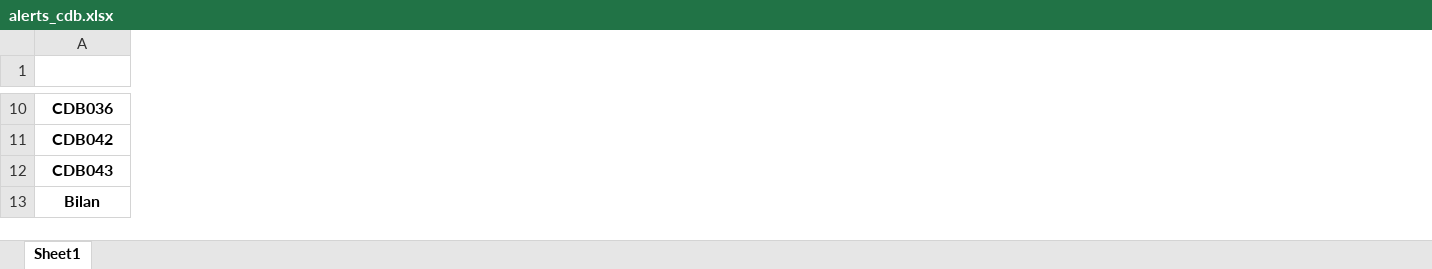
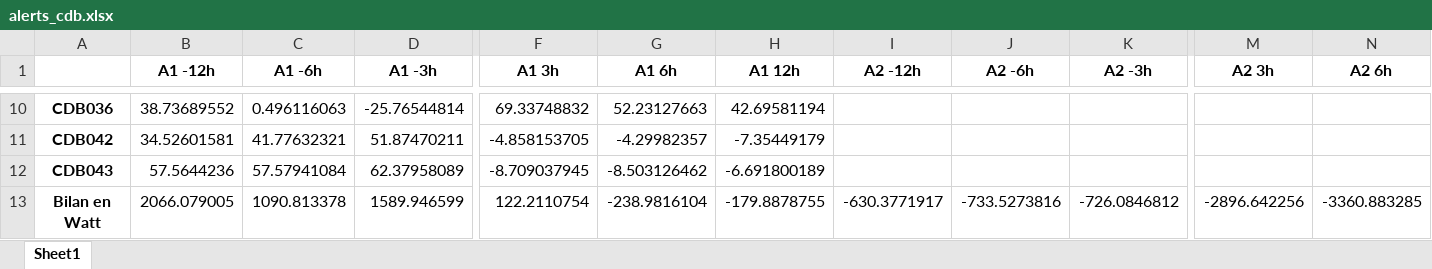
Before and after one commit to BricePetit/VdE_data_analysis, an Excel workbook: plots/alerts_cdb.xlsx, sheet Sheet1, drawn as a sheet; only a part is shown, gaps mark what is left out; values as stored, in another font and other column widths than the file's, no borders; conditional formats not drawn; removed rows and columns are numbered as before the commit, all else as after; rows hold the shown columns only; the diff covers the shown part only; the diff names each change by its address in the sheet, - before the commit and + after, or states it on an @@ line.

```diff
--- a/plots/alerts_cdb.xlsx (sheet Sheet1)
+++ b/plots/alerts_cdb.xlsx (sheet Sheet1)
+column B (A1 -12h), rows 10-12: 38.73689552 | 34.52601581 | 57.5644236
+column C (A1 -6h), rows 10-12: 0.496116063 | 41.77632321 | 57.57941084
+column D (A1 -3h), rows 10-12: -25.76544814 | 51.87470211 | 62.37958089
+column F (A1 3h), rows 10-12: 69.33748832 | -4.858153705 | -8.709037945
+column G (A1 6h), rows 10-12: 52.23127663 | -4.29982357 | -8.503126462
+column H (A1 12h), rows 10-12: 42.69581194 | -7.35449179 | -6.691800189
+column I (A2 -12h), empty
+column J (A2 -6h), empty
+column K (A2 -3h), empty
+column M (A2 3h), empty
+column N (A2 6h), empty
-row 13: Bilan
+row 13: Bilan en Watt | 2066.079005 | 1090.813378 | 1589.946599 | 122.2110754 | -238.9816104 | -179.8878755 | -630.3771917 | -733.5273816 | -726.0846812 | -2896.642256 | -3360.883285
```
Also changed, not shown: 43 added columns and 70 edited cells elsewhere in this sheet, plots/alerts_ech.xlsx, 6 other files.
